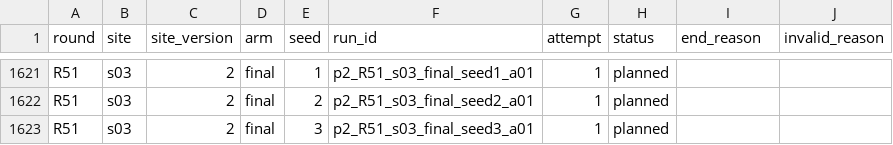
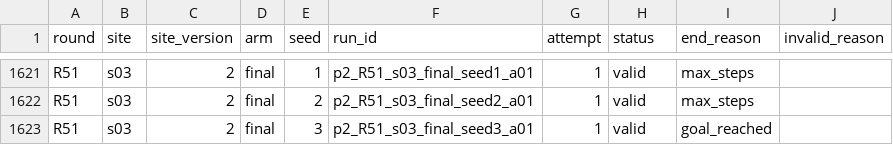
Before and after one commit to Markylu/ASEP-CAPSTONE, a CSV file: eval/phase2/matrix.csv, drawn as a sheet; only a part is shown, gaps mark what is left out; the diff covers the shown part only; the diff names each change by its address in the sheet, - before the commit and + after, or states it on an @@ line.

```diff
--- a/eval/phase2/matrix.csv
+++ b/eval/phase2/matrix.csv
-H1621:H1623 (status): planned
+H1621:H1623 (status): valid
-I1621:I1622 (end_reason): (empty)
+I1621:I1622 (end_reason): max_steps
-I1623 (end_reason): (empty)
+I1623 (end_reason): goal_reached
```
Also changed, not shown: 54 edited cells elsewhere in this file, eval/phase2/results/runs.csv, 2 other files.
